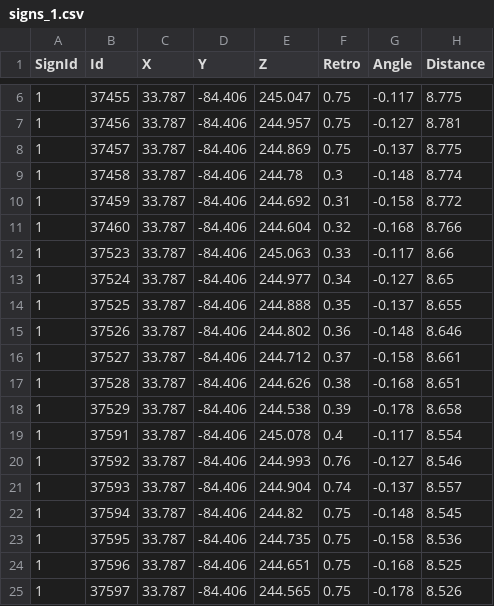
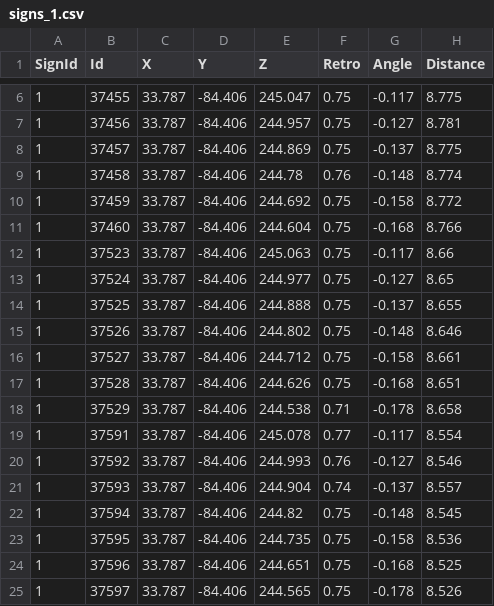
Before and after one commit to siddu1998/colorizer-lidar-integration, a CSV file: signs_1.csv, drawn as a sheet; only a part is shown, gaps mark what is left out; the diff names each change by its address in the sheet, - before the commit and + after, or states it on an @@ line.

```diff
--- a/signs_1.csv
+++ b/signs_1.csv
-F9 (Retro): 0.3
+F9 (Retro): 0.76
-F10 (Retro): 0.31
+F10 (Retro): 0.75
-F11 (Retro): 0.32
+F11 (Retro): 0.75
-F12 (Retro): 0.33
+F12 (Retro): 0.75
-F13 (Retro): 0.34
+F13 (Retro): 0.75
-F14 (Retro): 0.35
+F14 (Retro): 0.75
-F15 (Retro): 0.36
+F15 (Retro): 0.75
-F16 (Retro): 0.37
+F16 (Retro): 0.75
-F17 (Retro): 0.38
+F17 (Retro): 0.75
-F18 (Retro): 0.39
+F18 (Retro): 0.71
-F19 (Retro): 0.4
+F19 (Retro): 0.77
```
Also changed, not shown: 4 other files.
